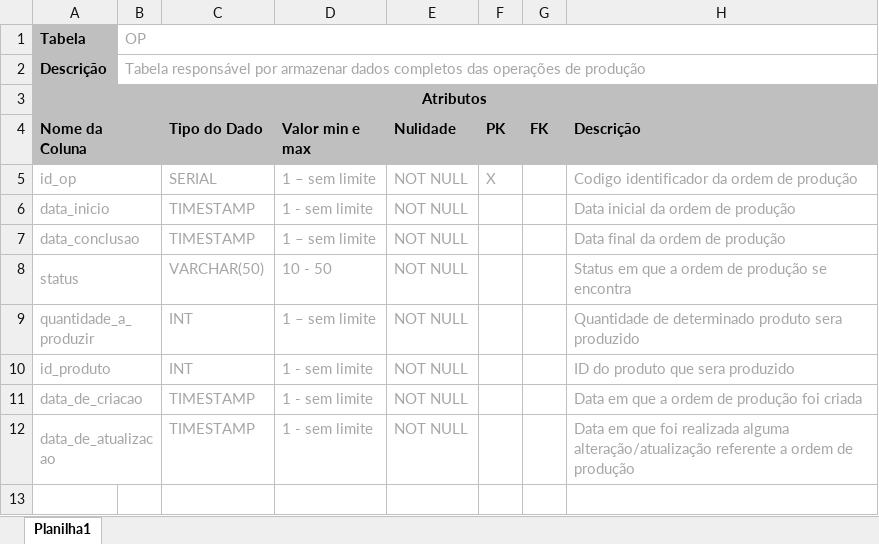
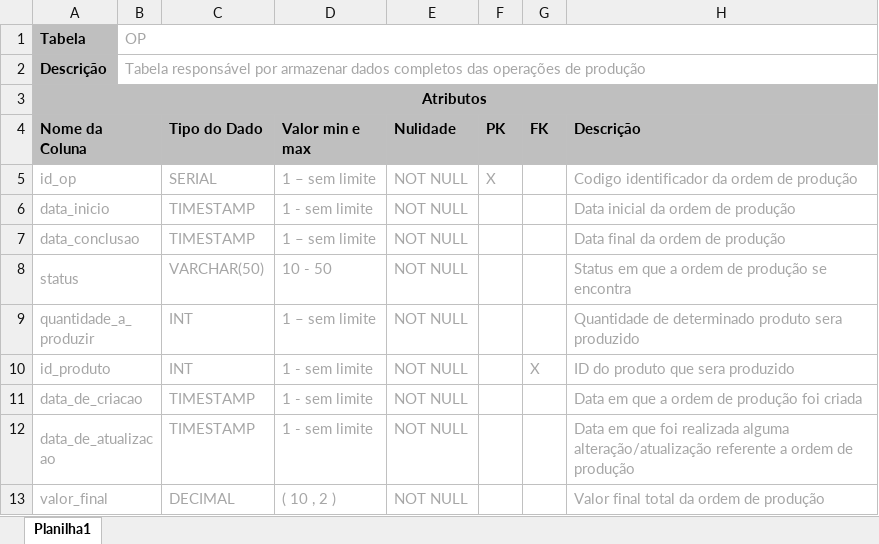
Before and after one commit to brunogmadeira/TrabalhoBD, an Excel workbook: Dicionário de dados/dicionario_tabela_op.xlsx, sheet Planilha1, drawn as a sheet; values as stored, in another font and other column widths than the file's, no borders; the diff names each change by its address in the sheet, - before the commit and + after, or states it on an @@ line.

```diff
--- a/Dicionário de dados/dicionario_tabela_op.xlsx (sheet Planilha1)
+++ b/Dicionário de dados/dicionario_tabela_op.xlsx (sheet Planilha1)
-G10 (FK): (empty)
+G10 (FK): X
+row 13: valor_final |  | DECIMAL | ( 10 , 2 ) | NOT NULL |  |  | Valor final total da ordem de produção
```
Also changed, not shown: Dicionário de dados/Ficha_tecnica.xlsx, Dicionário de dados/dicionario_produtos.xlsx, 5 other files.
